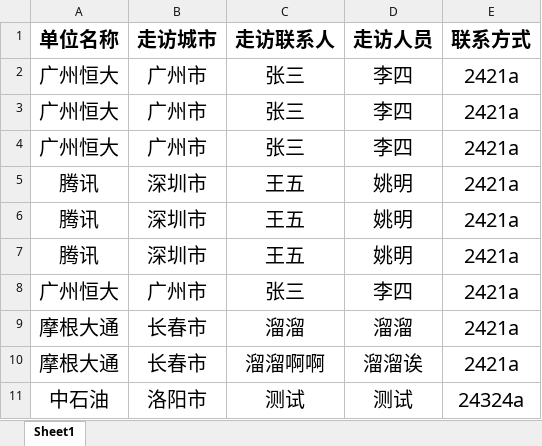
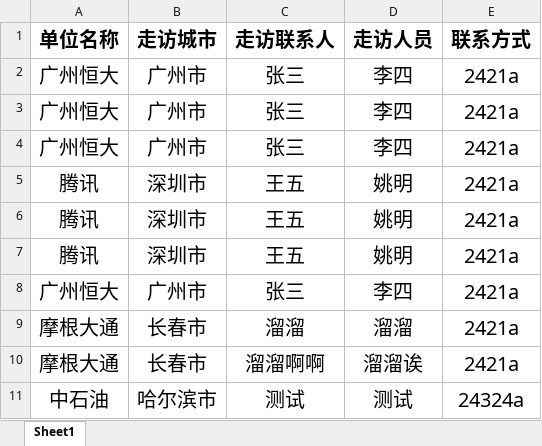
Before and after one commit to nenujoin2017/JoinMarket, an Excel workbook: visitCompany.xlsx, sheet Sheet1, drawn as a sheet; values as stored, in another font and other column widths than the file's, no borders; the diff names each change by its address in the sheet, - before the commit and + after, or states it on an @@ line.

```diff
--- a/visitCompany.xlsx (sheet Sheet1)
+++ b/visitCompany.xlsx (sheet Sheet1)
-B11 (走访城市): 洛阳市
+B11 (走访城市): 哈尔滨市
```
Also changed, not shown: student.xlsx, 18 other files.
